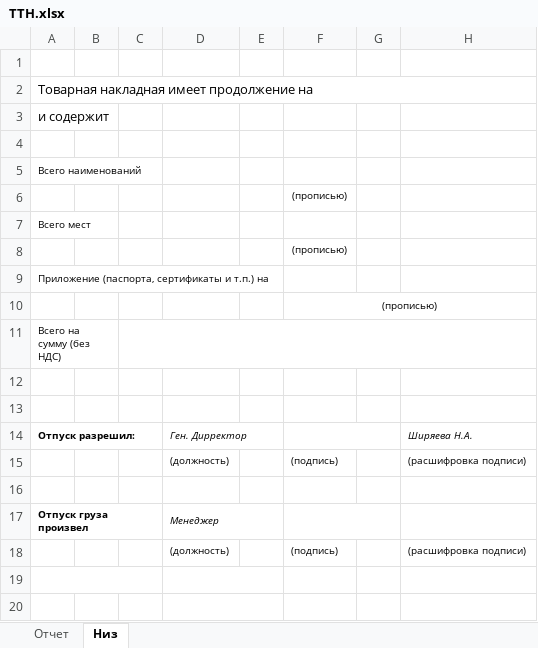
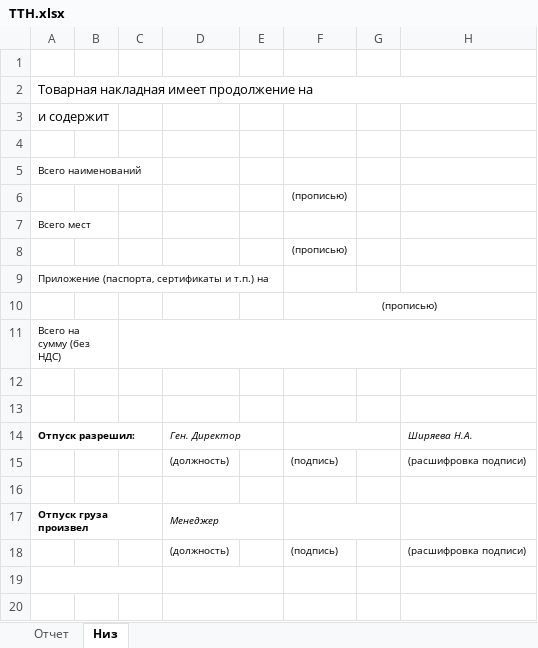
Before and after one commit to Meller008/CRM-Avi, an Excel workbook: templates/order/ТТН.xlsx, sheet Низ, drawn as a sheet; only a part is shown; values as stored, in another font and other column widths than the file's, no borders; the diff names each change by its address in the sheet, - before the commit and + after, or states it on an @@ line.

Commit message:
работа - поправлена ТТН

```diff
--- a/templates/order/ТТН.xlsx (sheet Низ)
+++ b/templates/order/ТТН.xlsx (sheet Низ)
-D14: Ген. Дирректор
+D14: Ген. Директор
```
